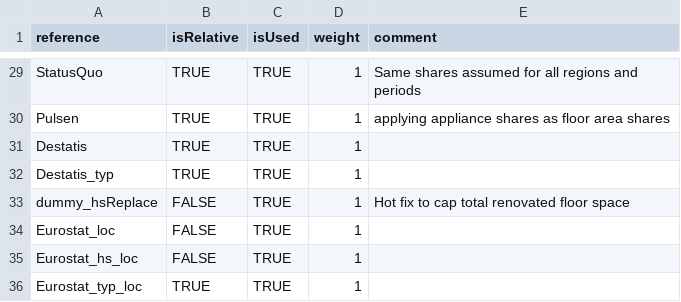
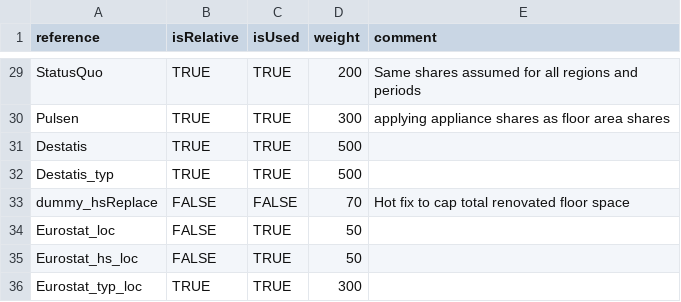
Before and after one commit to pik-piam/mredgebuildings, a CSV file: inst/extdata/sectoral/references.csv, drawn as a sheet; only a part is shown, gaps mark what is left out; the diff covers the shown part only; the diff names each change by its address in the sheet, - before the commit and + after, or states it on an @@ line.

Commit message:
Move reference weights from brick gams code to mapping

```diff
--- a/inst/extdata/sectoral/references.csv
+++ b/inst/extdata/sectoral/references.csv
-D29 (weight): 1
+D29 (weight): 200
-D30 (weight): 1
+D30 (weight): 300
-D31:D32 (weight): 1
+D31:D32 (weight): 500
-C33 (isUsed): TRUE
+C33 (isUsed): FALSE
-D33 (weight): 1
+D33 (weight): 70
-D34:D35 (weight): 1
+D34:D35 (weight): 50
-D36 (weight): 1
+D36 (weight): 300
```
Also changed, not shown: 23 edited cells elsewhere in this file.
